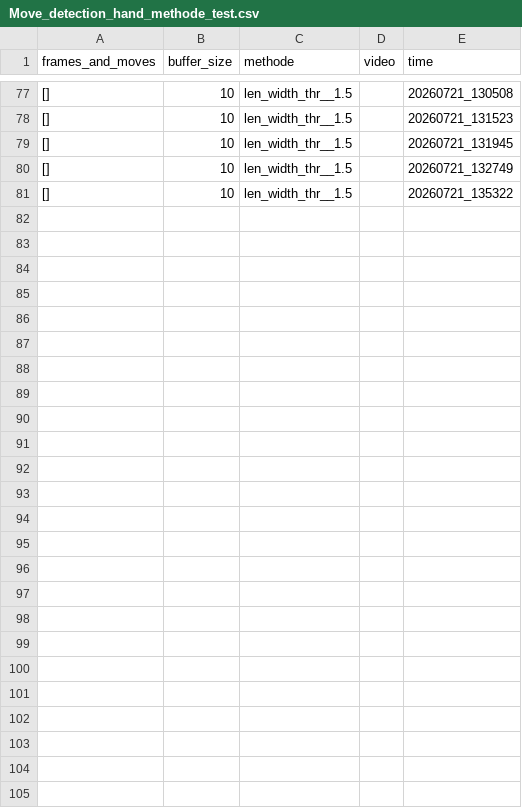
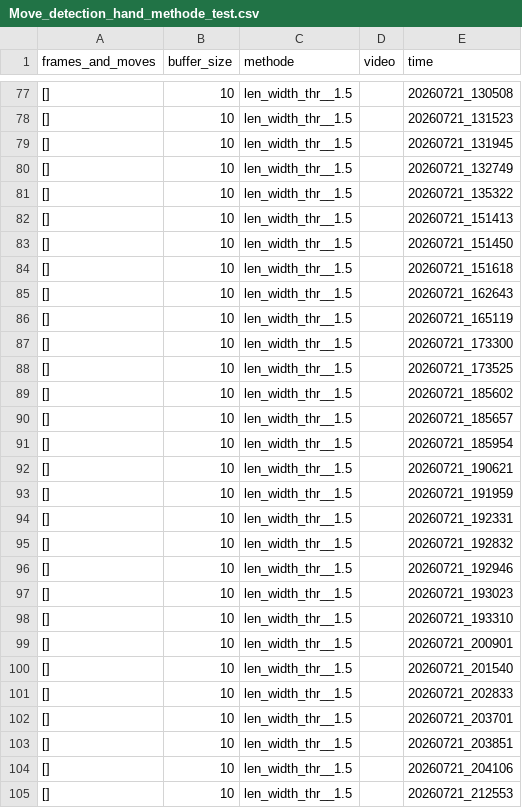
Before and after one commit to Eulelarve/Masterarbeit, a CSV file: python-code/Move_detection_hand_methode_test.csv, drawn as a sheet; only a part is shown, gaps mark what is left out; the diff names each change by its address in the sheet, - before the commit and + after, or states it on an @@ line.

```diff
--- a/python-code/Move_detection_hand_methode_test.csv
+++ b/python-code/Move_detection_hand_methode_test.csv
+row 82: [] | 10 | len_width_thr__1.5 |  | 20260721_151413
+row 83: [] | 10 | len_width_thr__1.5 |  | 20260721_151450
+row 84: [] | 10 | len_width_thr__1.5 |  | 20260721_151618
+row 85: [] | 10 | len_width_thr__1.5 |  | 20260721_162643
+row 86: [] | 10 | len_width_thr__1.5 |  | 20260721_165119
+row 87: [] | 10 | len_width_thr__1.5 |  | 20260721_173300
+row 88: [] | 10 | len_width_thr__1.5 |  | 20260721_173525
+row 89: [] | 10 | len_width_thr__1.5 |  | 20260721_185602
+row 90: [] | 10 | len_width_thr__1.5 |  | 20260721_185657
+row 91: [] | 10 | len_width_thr__1.5 |  | 20260721_185954
+row 92: [] | 10 | len_width_thr__1.5 |  | 20260721_190621
+row 93: [] | 10 | len_width_thr__1.5 |  | 20260721_191959
+row 94: [] | 10 | len_width_thr__1.5 |  | 20260721_192331
+row 95: [] | 10 | len_width_thr__1.5 |  | 20260721_192832
+row 96: [] | 10 | len_width_thr__1.5 |  | 20260721_192946
+row 97: [] | 10 | len_width_thr__1.5 |  | 20260721_193023
+row 98: [] | 10 | len_width_thr__1.5 |  | 20260721_193310
+row 99: [] | 10 | len_width_thr__1.5 |  | 20260721_200901
+row 100: [] | 10 | len_width_thr__1.5 |  | 20260721_201540
+row 101: [] | 10 | len_width_thr__1.5 |  | 20260721_202833
+row 102: [] | 10 | len_width_thr__1.5 |  | 20260721_203701
+row 103: [] | 10 | len_width_thr__1.5 |  | 20260721_203851
+row 104: [] | 10 | len_width_thr__1.5 |  | 20260721_204106
+row 105: [] | 10 | len_width_thr__1.5 |  | 20260721_212553
```
Also changed, not shown: python-code/HAND_detektionmethod_TEST.csv, 6 other files.
